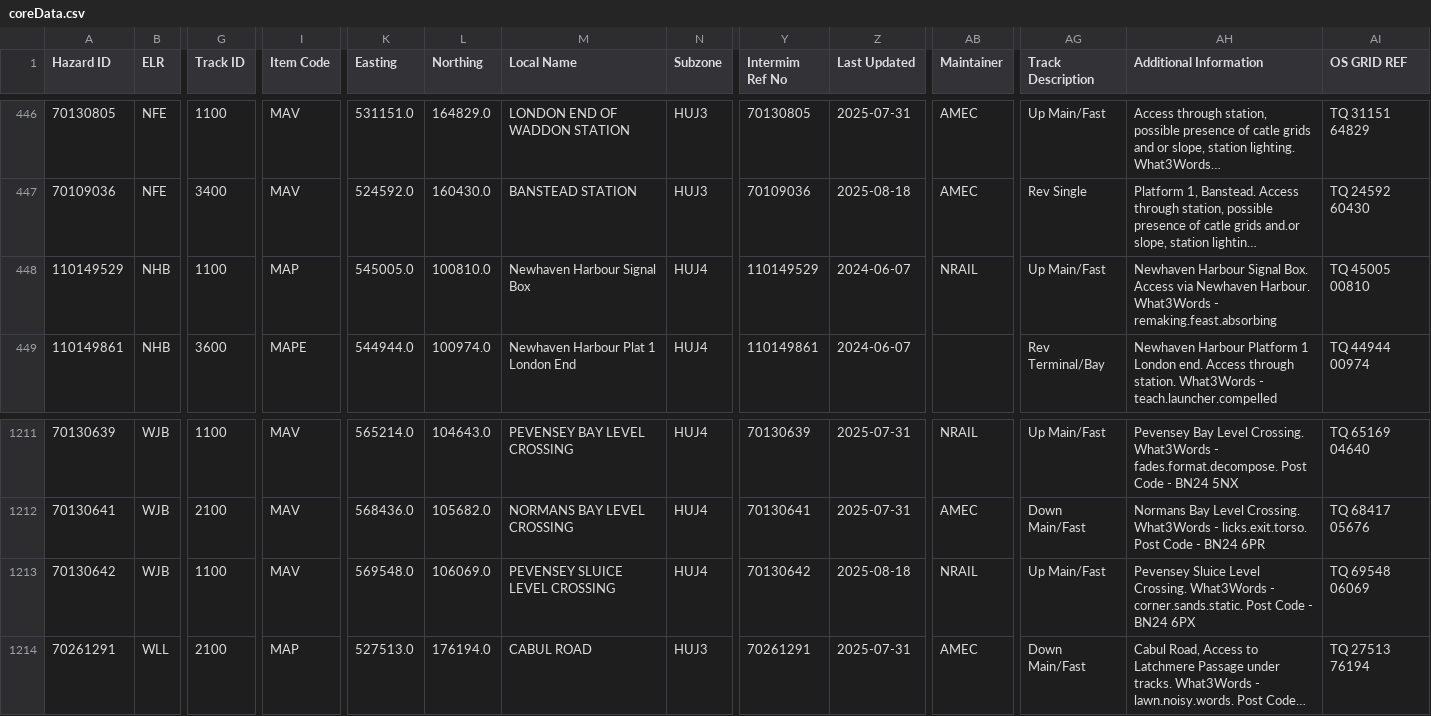
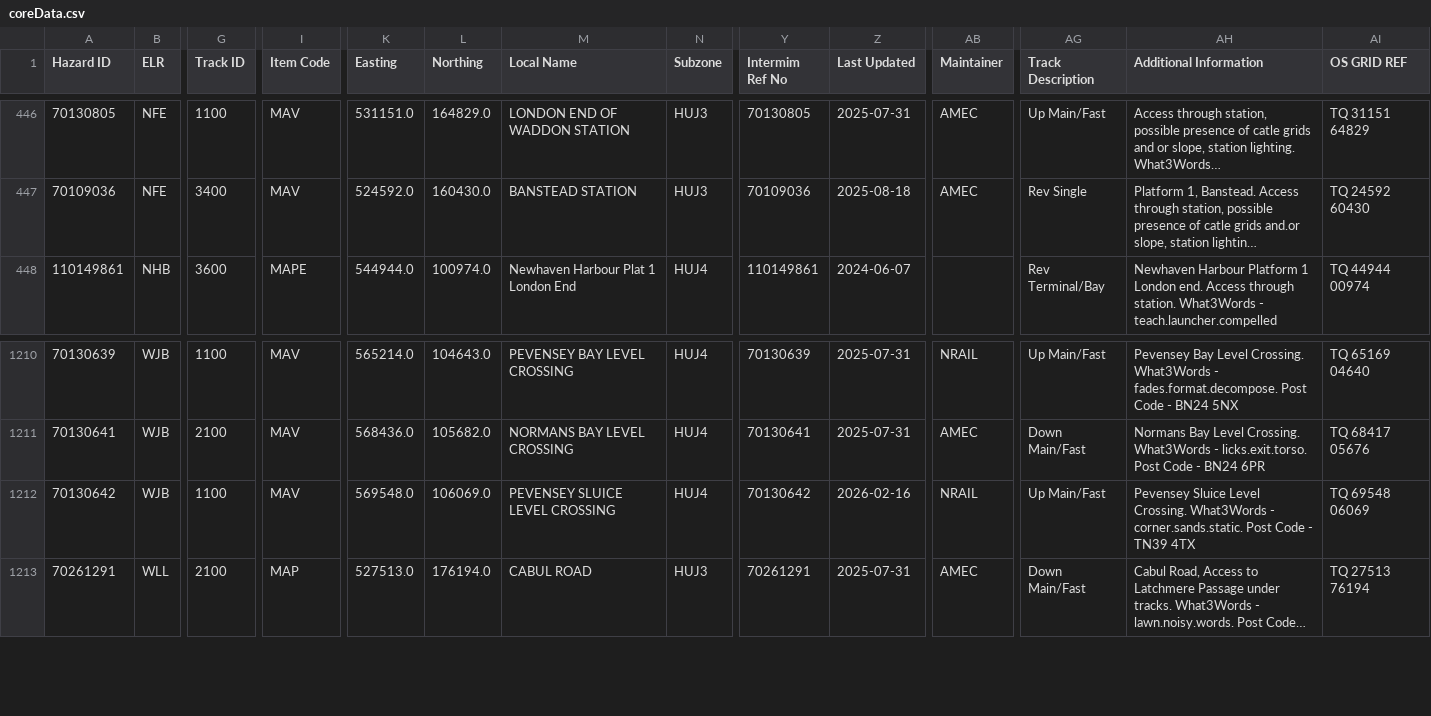
Before and after one commit to infrastructureclub/nr-national-hazard-directory, a CSV file: data/QU/coreData.csv, drawn as a sheet; only a part is shown, gaps mark what is left out; long unchanged cells end in …; removed rows and columns are numbered as before the commit, all else as after; rows hold the shown columns only; the diff names each change by its address in the sheet, - before the commit and + after, or states it on an @@ line.

Commit message:
Automatic NRNHD data update

```diff
--- a/data/QU/coreData.csv
+++ b/data/QU/coreData.csv
-row 448: 110149529 | NHB | 1100 | MAP | 545005.0 | 100810.0 | Newhaven Harbour Signal Box | HUJ4 | 110149529 | 2024-06-07 | NRAIL | Up Main/Fast | Newhaven Harbour Signal Box. Access via Newhaven Harbour. What3Words - remaking.feast.absorbing | TQ 45005 00810
-Z1212 (Last Updated): 2025-08-18
+Z1212 (Last Updated): 2026-02-16
-AH1212 (Additional Information): …Code - BN24 6PX
+AH1212 (Additional Information): …Code - TN39 4TX
```
Also changed, not shown: data/QL/coreData.csv.
